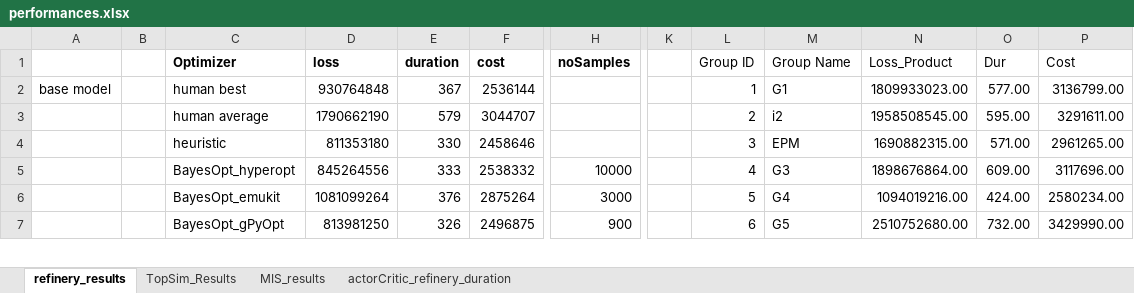
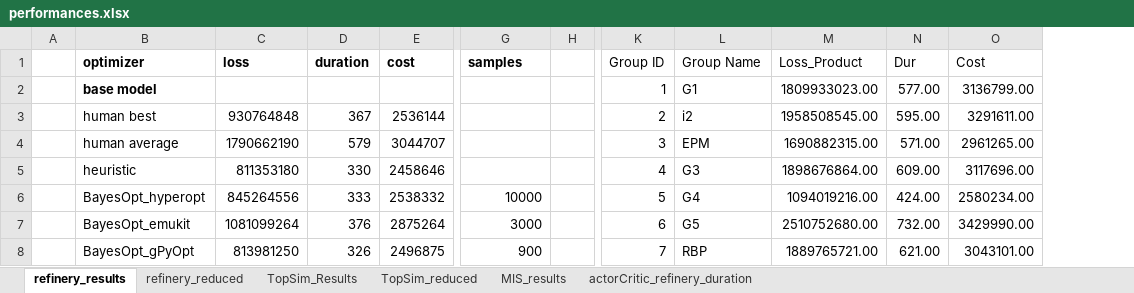
Before and after one commit to MalteEbner/ResearchThesis-Code, an Excel workbook: performances.xlsx, sheet refinery_results, drawn as a sheet; only a part is shown, gaps mark what is left out; values as stored, in another font and other column widths than the file's, no borders; conditional formats not drawn; removed rows and columns are numbered as before the commit, all else as after; rows hold the shown columns only; the diff covers the shown part only; the diff names each change by its address in the sheet, - before the commit and + after, or states it on an @@ line.

```diff
--- a/performances.xlsx (sheet refinery_results)
+++ b/performances.xlsx (sheet refinery_results)
+sheet tab: refinery_reduced
+sheet tab: TopSim_reduced
-column A, row 2: base model
+column H, empty
-column K, empty
-B1: Optimizer
+B1: optimizer
-G1: noSamples
+G1: samples
-B2 (optimizer): human best
+B2 (optimizer): base model
-B2 bold: off
+B2 bold: on
-C2 (loss): 930764848
+C2 (loss): (empty)
-D2 (duration): 367
+D2 (duration): (empty)
-E2 (cost): 2536144
+E2 (cost): (empty)
-B3 (optimizer): human average
+B3 (optimizer): human best
-C3 (loss): 1790662190
+C3 (loss): 930764848
-D3 (duration): 579
+D3 (duration): 367
-E3 (cost): 3044707
+E3 (cost): 2536144
-B4 (optimizer): heuristic
+B4 (optimizer): human average
-C4 (loss): 811353180
+C4 (loss): 1790662190
-D4 (duration): 330
+D4 (duration): 579
-E4 (cost): 2458646
+E4 (cost): 3044707
+row 5:  | heuristic | 811353180 | 330 | 2458646 |  |  | 4 | G3 | 1898676864.00 | 609.00 | 3117696.00
-K6 (Group ID): 4
+K6 (Group ID): 5
-L6 (Group Name): G3
+L6 (Group Name): G4
-M6 (Loss_Product): 1898676864.00
+M6 (Loss_Product): 1094019216.00
-N6 (Dur): 609.00
+N6 (Dur): 424.00
-O6 (Cost): 3117696.00
+O6 (Cost): 2580234.00
-K7 (Group ID): 5
+K7 (Group ID): 6
-L7 (Group Name): G4
+L7 (Group Name): G5
-M7 (Loss_Product): 1094019216.00
+M7 (Loss_Product): 2510752680.00
-N7 (Dur): 424.00
+N7 (Dur): 732.00
-O7 (Cost): 2580234.00
+O7 (Cost): 3429990.00
-K8 (Group ID): 6
+K8 (Group ID): 7
-L8 (Group Name): G5
+L8 (Group Name): RBP
-M8 (Loss_Product): 2510752680.00
+M8 (Loss_Product): 1889765721.00
-N8 (Dur): 732.00
+N8 (Dur): 621.00
-O8 (Cost): 3429990.00
+O8 (Cost): 3043101.00
```
Also changed, not shown: 3 added rows, 4 removed rows and 39 edited cells elsewhere in this sheet, sheet TopSim_Results, sheet MIS_results, formulas that keep their value.
